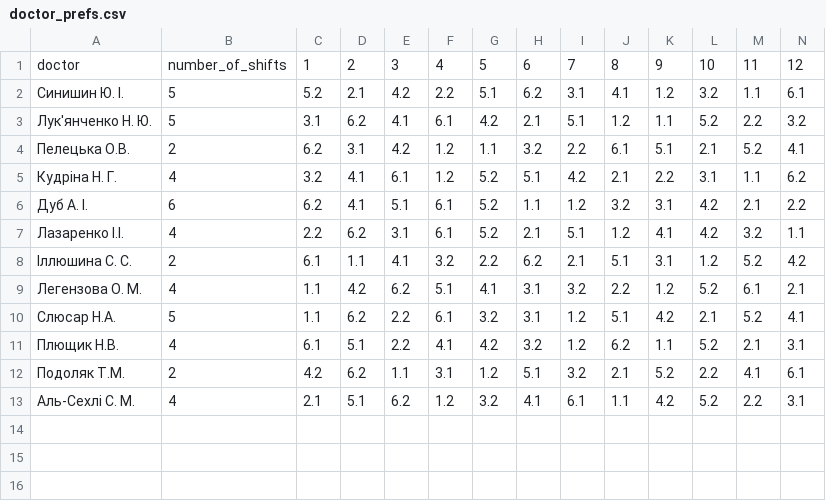
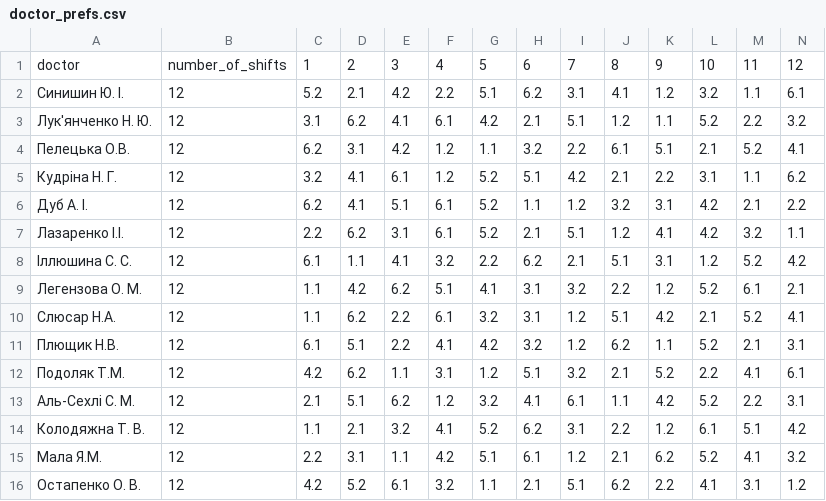
Before and after one commit to eugenekravchuk/acs_doctor_matching, a CSV file: data/doctor_prefs.csv, drawn as a sheet.

```diff
--- a/data/doctor_prefs.csv
+++ b/data/doctor_prefs.csv
@@ -1,13 +1,16 @@
 doctor,number_of_shifts,1,2,3,4,5,6,7,8,9,10,11,12
-Синишин Ю. І.,5,5.2,2.1,4.2,2.2,5.1,6.2,3.1,4.1,1.2,3.2,1.1,6.1
-Лук'янченко Н. Ю.,5,3.1,6.2,4.1,6.1,4.2,2.1,5.1,1.2,1.1,5.2,2.2,3.2
-Пелецька О.В.,2,6.2,3.1,4.2,1.2,1.1,3.2,2.2,6.1,5.1,2.1,5.2,4.1
-Кудріна Н. Г.,4,3.2,4.1,6.1,1.2,5.2,5.1,4.2,2.1,2.2,3.1,1.1,6.2
-Дуб А. І.,6,6.2,4.1,5.1,6.1,5.2,1.1,1.2,3.2,3.1,4.2,2.1,2.2
-Лазаренко І.І.,4,2.2,6.2,3.1,6.1,5.2,2.1,5.1,1.2,4.1,4.2,3.2,1.1
-Іллюшина С. С.,2,6.1,1.1,4.1,3.2,2.2,6.2,2.1,5.1,3.1,1.2,5.2,4.2
-Легензова О. М.,4,1.1,4.2,6.2,5.1,4.1,3.1,3.2,2.2,1.2,5.2,6.1,2.1
-Слюсар Н.А.,5,1.1,6.2,2.2,6.1,3.2,3.1,1.2,5.1,4.2,2.1,5.2,4.1
-Плющик Н.В.,4,6.1,5.1,2.2,4.1,4.2,3.2,1.2,6.2,1.1,5.2,2.1,3.1
-Подоляк Т.М.,2,4.2,6.2,1.1,3.1,1.2,5.1,3.2,2.1,5.2,2.2,4.1,6.1
-Аль-Сехлі С. М.,4,2.1,5.1,6.2,1.2,3.2,4.1,6.1,1.1,4.2,5.2,2.2,3.1
+Синишин Ю. І.,12,5.2,2.1,4.2,2.2,5.1,6.2,3.1,4.1,1.2,3.2,1.1,6.1
+Лук'янченко Н. Ю.,12,3.1,6.2,4.1,6.1,4.2,2.1,5.1,1.2,1.1,5.2,2.2,3.2
+Пелецька О.В.,12,6.2,3.1,4.2,1.2,1.1,3.2,2.2,6.1,5.1,2.1,5.2,4.1
+Кудріна Н. Г.,12,3.2,4.1,6.1,1.2,5.2,5.1,4.2,2.1,2.2,3.1,1.1,6.2
+Дуб А. І.,12,6.2,4.1,5.1,6.1,5.2,1.1,1.2,3.2,3.1,4.2,2.1,2.2
+Лазаренко І.І.,12,2.2,6.2,3.1,6.1,5.2,2.1,5.1,1.2,4.1,4.2,3.2,1.1
+Іллюшина С. С.,12,6.1,1.1,4.1,3.2,2.2,6.2,2.1,5.1,3.1,1.2,5.2,4.2
+Легензова О. М.,12,1.1,4.2,6.2,5.1,4.1,3.1,3.2,2.2,1.2,5.2,6.1,2.1
+Слюсар Н.А.,12,1.1,6.2,2.2,6.1,3.2,3.1,1.2,5.1,4.2,2.1,5.2,4.1
+Плющик Н.В.,12,6.1,5.1,2.2,4.1,4.2,3.2,1.2,6.2,1.1,5.2,2.1,3.1
+Подоляк Т.М.,12,4.2,6.2,1.1,3.1,1.2,5.1,3.2,2.1,5.2,2.2,4.1,6.1
+Аль-Сехлі С. М.,12,2.1,5.1,6.2,1.2,3.2,4.1,6.1,1.1,4.2,5.2,2.2,3.1
+Колодяжна Т. В.,12,1.1,2.1,3.2,4.1,5.2,6.2,3.1,2.2,1.2,6.1,5.1,4.2
+Мала Я.М.,12,2.2,3.1,1.1,4.2,5.1,6.1,1.2,2.1,6.2,5.2,4.1,3.2
+Остапенко О. В.,12,4.2,5.2,6.1,3.2,1.1,2.1,5.1,6.2,2.2,4.1,3.1,1.2
```
Also changed, not shown: 4 other files.
